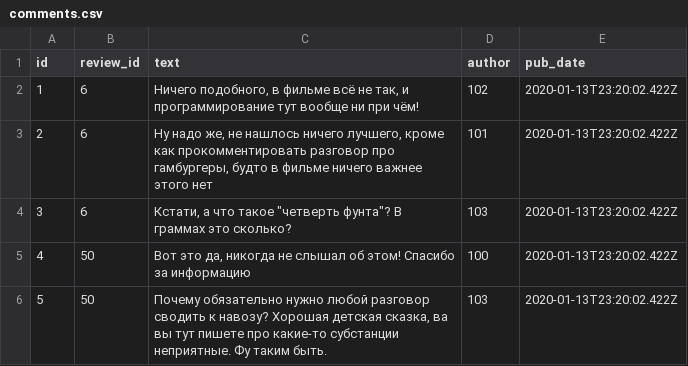
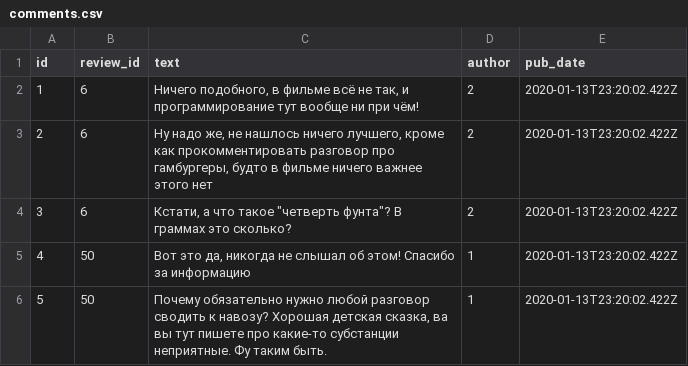
Before and after one commit to VladimirDip/YaMdb, a CSV file: data/comments.csv, drawn as a sheet.

Commit message:
added new app comment

```diff
--- a/data/comments.csv
+++ b/data/comments.csv
@@ -1,6 +1,6 @@
 id,review_id,text,author,pub_date
-1,6,"Ничего подобного, в фильме всё не так, и программирование тут вообще ни при чём!",102,2020-01-13T23:20:02.422Z
-2,6,"Ну надо же, не нашлось ничего лучшего, кроме как прокомментировать разговор про гамбургеры, будто в фильме ничего важнее этого нет",101,2020-01-13T23:20:02.422Z
-3,6,"Кстати, а что такое ""четверть фунта""? В граммах это сколько?",103,2020-01-13T23:20:02.422Z
-4,50,"Вот это да, никогда не слышал об этом! Спасибо за информацию",100,2020-01-13T23:20:02.422Z
-5,50,"Почему обязательно  нужно любой разговор сводить к навозу? Хорошая детская сказка, ва вы тут пишете про какие-то субстанции неприятные. Фу таким быть.",103,2020-01-13T23:20:02.422Z
+1,6,"Ничего подобного, в фильме всё не так, и программирование тут вообще ни при чём!",2,2020-01-13T23:20:02.422Z
+2,6,"Ну надо же, не нашлось ничего лучшего, кроме как прокомментировать разговор про гамбургеры, будто в фильме ничего важнее этого нет",2,2020-01-13T23:20:02.422Z
+3,6,"Кстати, а что такое ""четверть фунта""? В граммах это сколько?",2,2020-01-13T23:20:02.422Z
+4,50,"Вот это да, никогда не слышал об этом! Спасибо за информацию",1,2020-01-13T23:20:02.422Z
+5,50,"Почему обязательно  нужно любой разговор сводить к навозу? Хорошая детская сказка, ва вы тут пишете про какие-то субстанции неприятные. Фу таким быть.",1,2020-01-13T23:20:02.422Z
```
Also changed, not shown: 17 other files.
